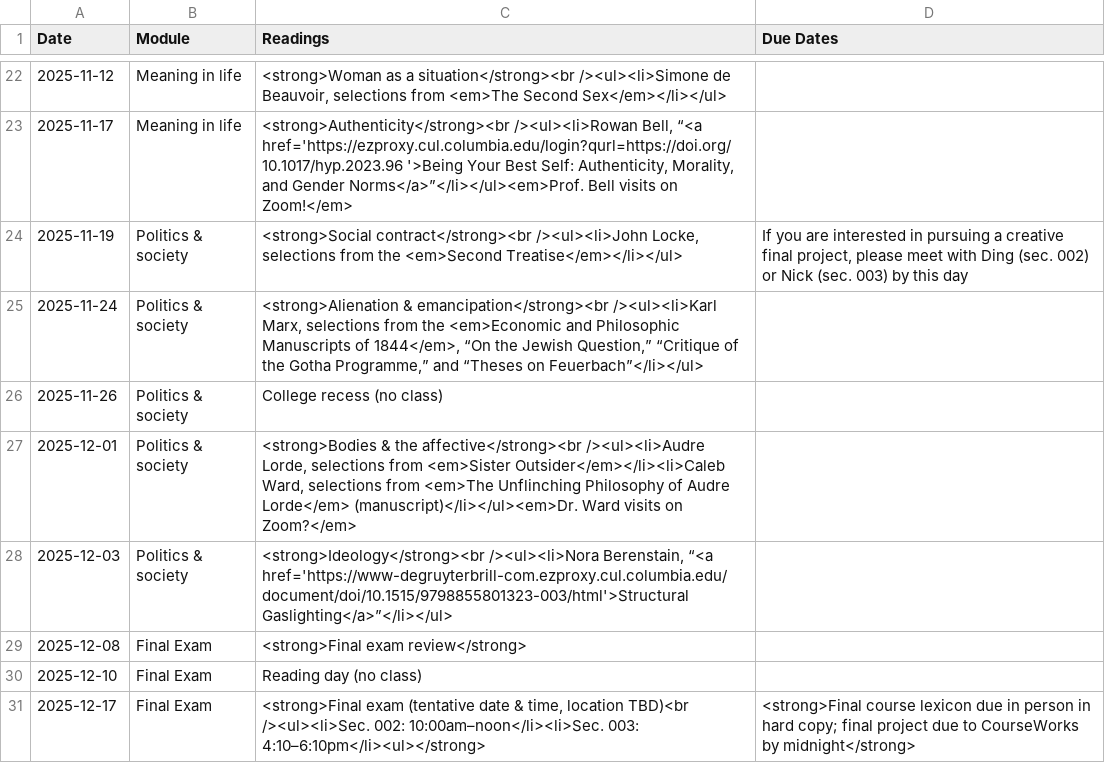
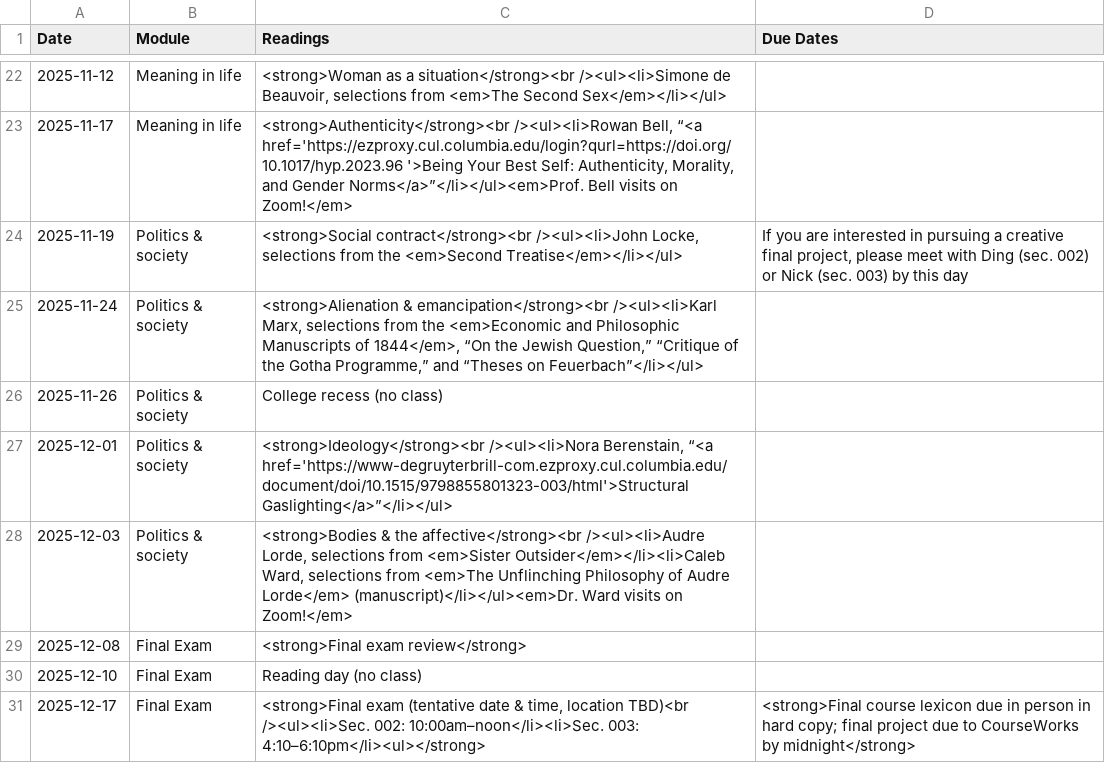
Before and after one commit to dingherself/intro, a CSV file: _data/schedule.csv, drawn as a sheet; only a part is shown, gaps mark what is left out.

Commit message:
Update schedule.csv

```diff
--- a/_data/schedule.csv
+++ b/_data/schedule.csv
@@ -26,4 +26,4 @@ Date,Module,Readings,Due Dates
 2025-11-26,Politics & society,College recess (no class),
-2025-12-01,Politics & society,"<strong>Bodies & the affective</strong><br /><ul><li>Audre Lorde, selections from <em>Sister Outsider</em></li><li>Caleb Ward, selections from <em>The Unflinching Philosophy of Audre Lorde</em> (manuscript)</li></ul><em>Dr. Ward visits on Zoom?</em>",
-2025-12-03,Politics & society,"<strong>Ideology</strong><br /><ul><li>Nora Berenstain, “<a href='https://www-degruyterbrill-com.ezproxy.cul.columbia.edu/document/doi/10.1515/9798855801323-003/html'>Structural Gaslighting</a>”</li></ul>",
+2025-12-01,Politics & society,"<strong>Ideology</strong><br /><ul><li>Nora Berenstain, “<a href='https://www-degruyterbrill-com.ezproxy.cul.columbia.edu/document/doi/10.1515/9798855801323-003/html'>Structural Gaslighting</a>”</li></ul>",
+2025-12-03,Politics & society,"<strong>Bodies & the affective</strong><br /><ul><li>Audre Lorde, selections from <em>Sister Outsider</em></li><li>Caleb Ward, selections from <em>The Unflinching Philosophy of Audre Lorde</em> (manuscript)</li></ul><em>Dr. Ward visits on Zoom!</em>",
 2025-12-08,Final Exam,<strong>Final exam review</strong>,
```
